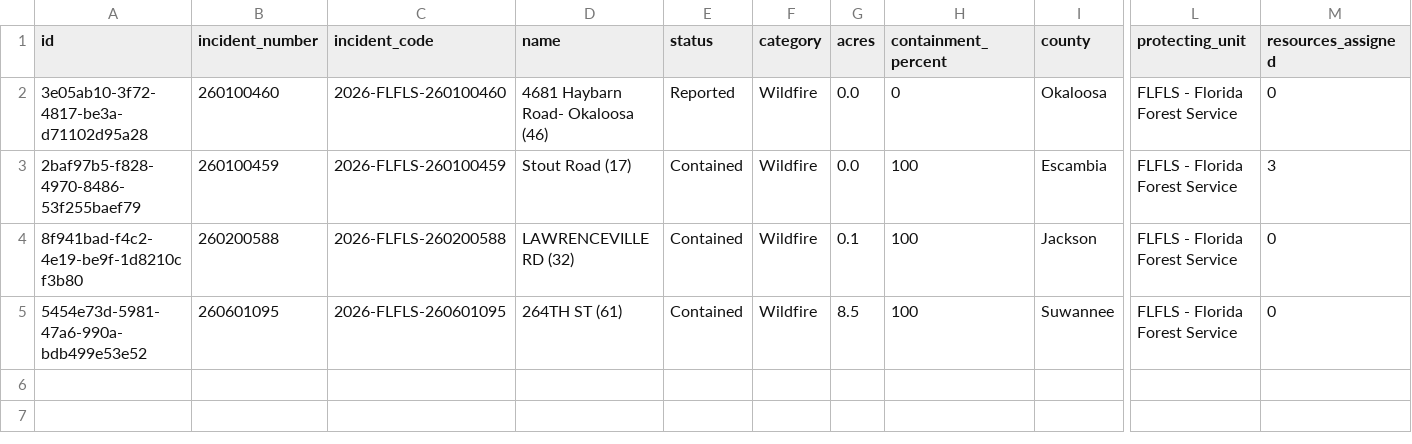
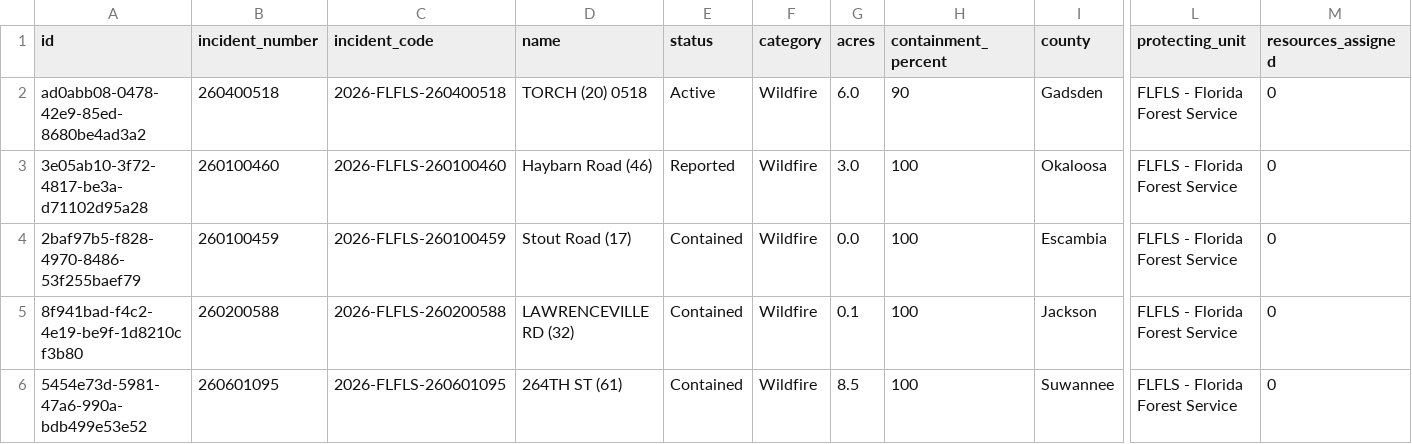
Before and after one commit to SunSentinel/wildfire-tracking-map, a CSV file: ffs_active_fires.csv, drawn as a sheet; only a part is shown, gaps mark what is left out; addresses are those after the commit; rows hold the shown columns only; the diff names each change by its address in the sheet, - before the commit and + after, or states it on an @@ line.

```diff
--- a/ffs_active_fires.csv
+++ b/ffs_active_fires.csv
+row 2: ad0abb08-0478-42e9-85ed-8680be4ad3a2 | 260400518 | 2026-FLFLS-260400518 | TORCH (20) 0518 | Active | Wildfire | 6.0 | 90 | Gadsden | FLFLS - Florida Forest Service | 0
-D3 (name): 4681 Haybarn Road- Okaloosa (46)
+D3 (name): Haybarn Road (46)
-G3 (acres): 0.0
+G3 (acres): 3.0
-H3 (containment_percent): 0
+H3 (containment_percent): 100
-M4 (resources_assigned): 3
+M4 (resources_assigned): 0
```
Also changed, not shown: 2 other files.
